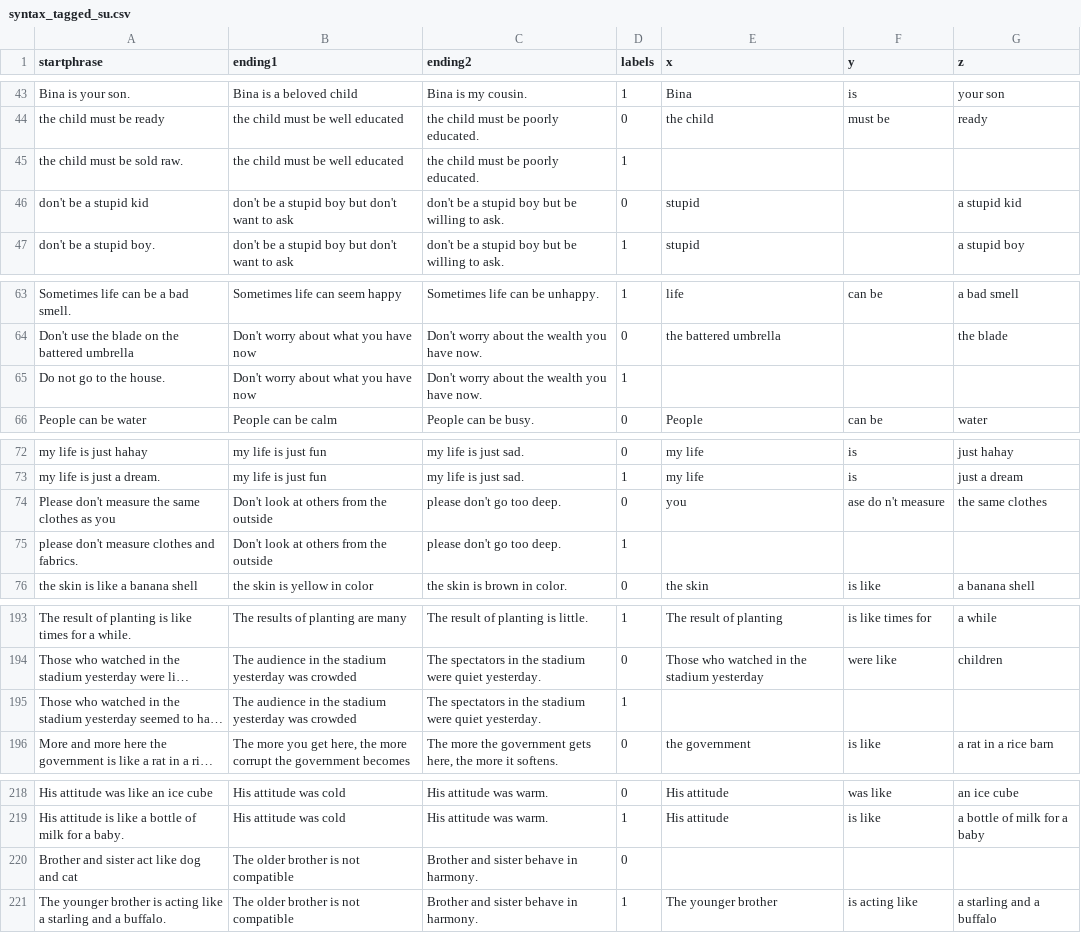
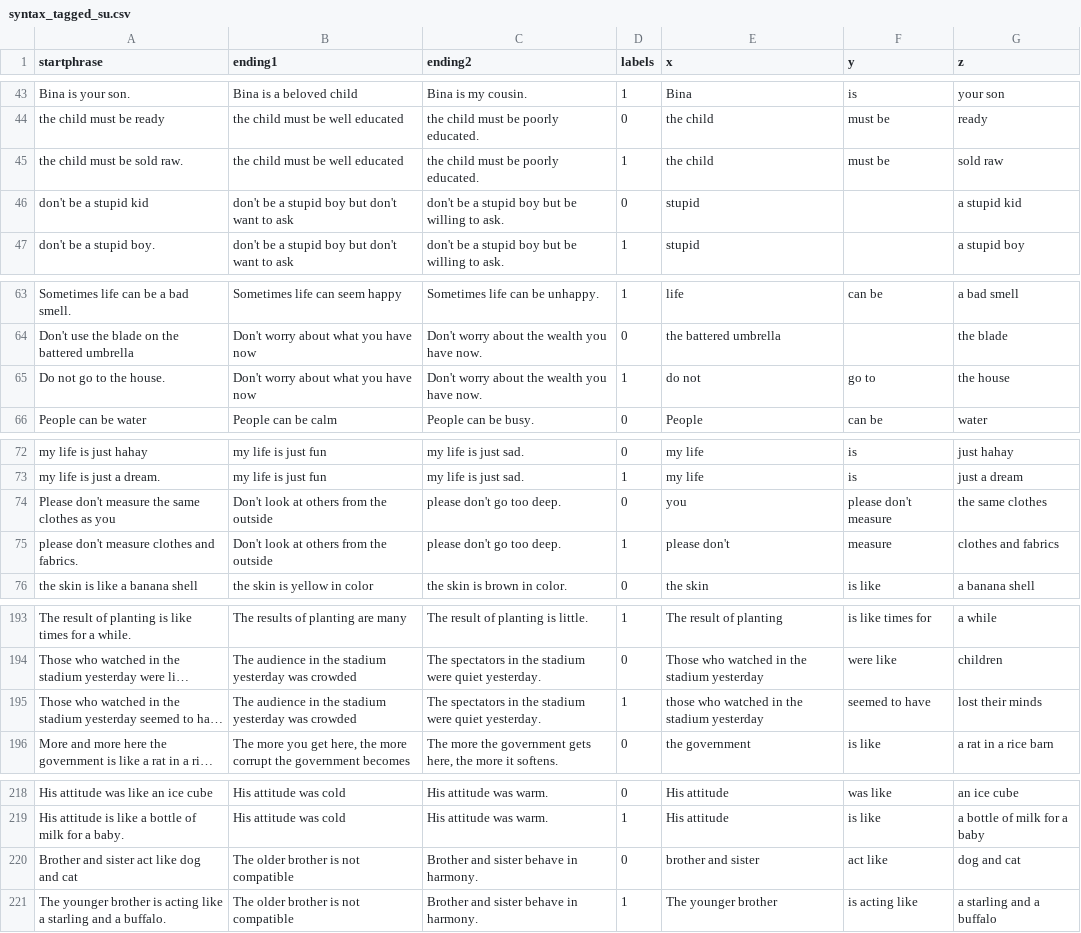
Before and after one commit to simran-khanuja/Multilingual-Fig-QA, a CSV file: data/syntax_chunked/syntax_tagged_su.csv, drawn as a sheet; only a part is shown, gaps mark what is left out; long unchanged cells end in …; the diff covers the shown part only; the diff names each change by its address in the sheet, - before the commit and + after, or states it on an @@ line.

```diff
--- a/data/syntax_chunked/syntax_tagged_su.csv
+++ b/data/syntax_chunked/syntax_tagged_su.csv
-E45 (x): (empty)
+E45 (x): the child
-F45 (y): (empty)
+F45 (y): must be
-G45 (z): (empty)
+G45 (z): sold raw
-E65 (x): (empty)
+E65 (x): do not
-F65 (y): (empty)
+F65 (y): go to
-G65 (z): (empty)
+G65 (z): the house
-F74 (y): ase do n't measure
+F74 (y): please don't measure
-E75 (x): (empty)
+E75 (x): please don't
-F75 (y): (empty)
+F75 (y): measure
-G75 (z): (empty)
+G75 (z): clothes and fabrics
-E195 (x): (empty)
+E195 (x): those who watched in the stadium yesterday
-F195 (y): (empty)
+F195 (y): seemed to have
-G195 (z): (empty)
+G195 (z): lost their minds
-E220 (x): (empty)
+E220 (x): brother and sister
-F220 (y): (empty)
+F220 (y): act like
-G220 (z): (empty)
+G220 (z): dog and cat
```
Also changed, not shown: 6 edited cells elsewhere in this file, data/syntax_chunked/syntax_tagged_hi.csv, data/syntax_chunked/syntax_tagged_id.csv, 3 other files.
